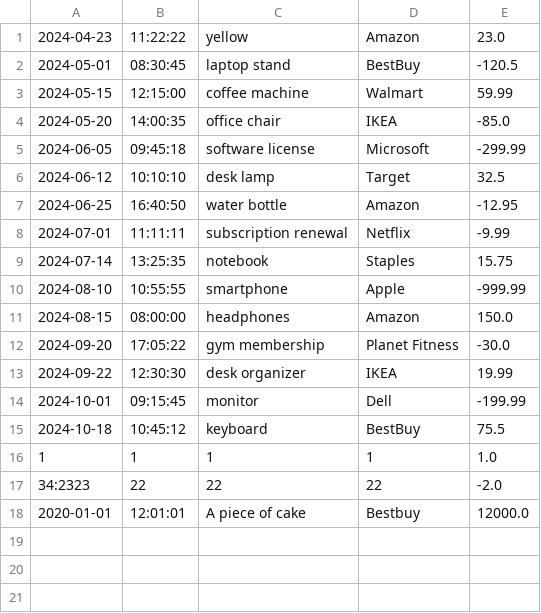
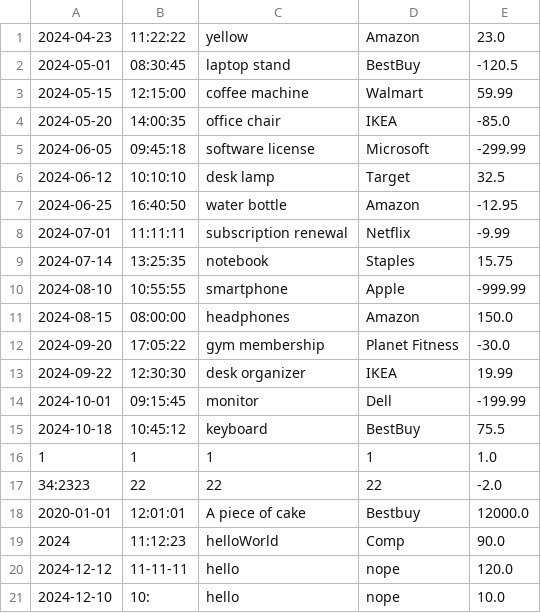
Before and after one commit to YearUp-Razeenali/AccountingLedgerApp, a CSV file: transactions.csv, drawn as a sheet.

```diff
--- a/transactions.csv
+++ b/transactions.csv
@@ -18 +18,4 @@
 2020-01-01|12:01:01|A piece of cake|Bestbuy|12000.0
+2024|11:12:23|helloWorld|Comp|90.0
+2024-12-12|11-11-11|hello|nope|120.0
+2024-12-10|10:|hello|nope|10.0
```
Also changed, not shown: 3 other files.
